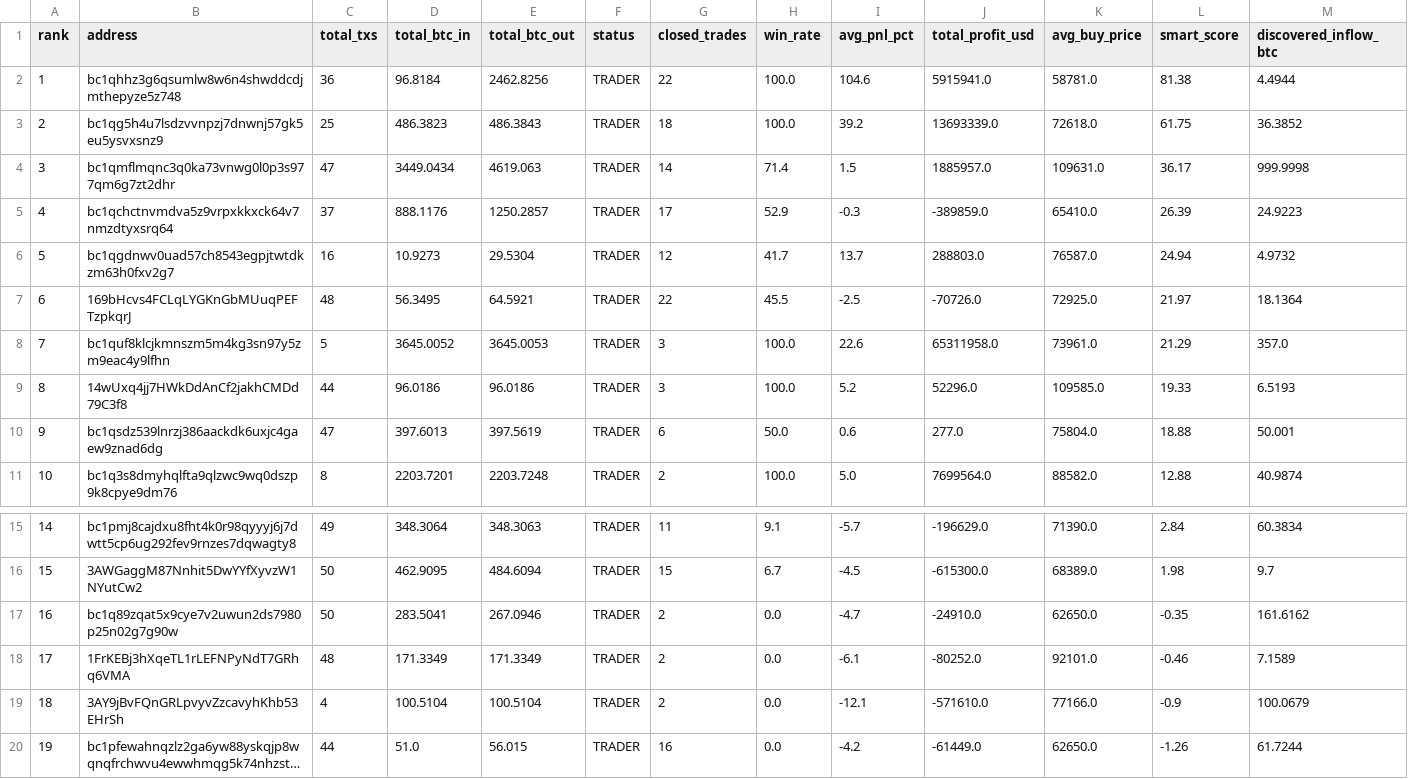
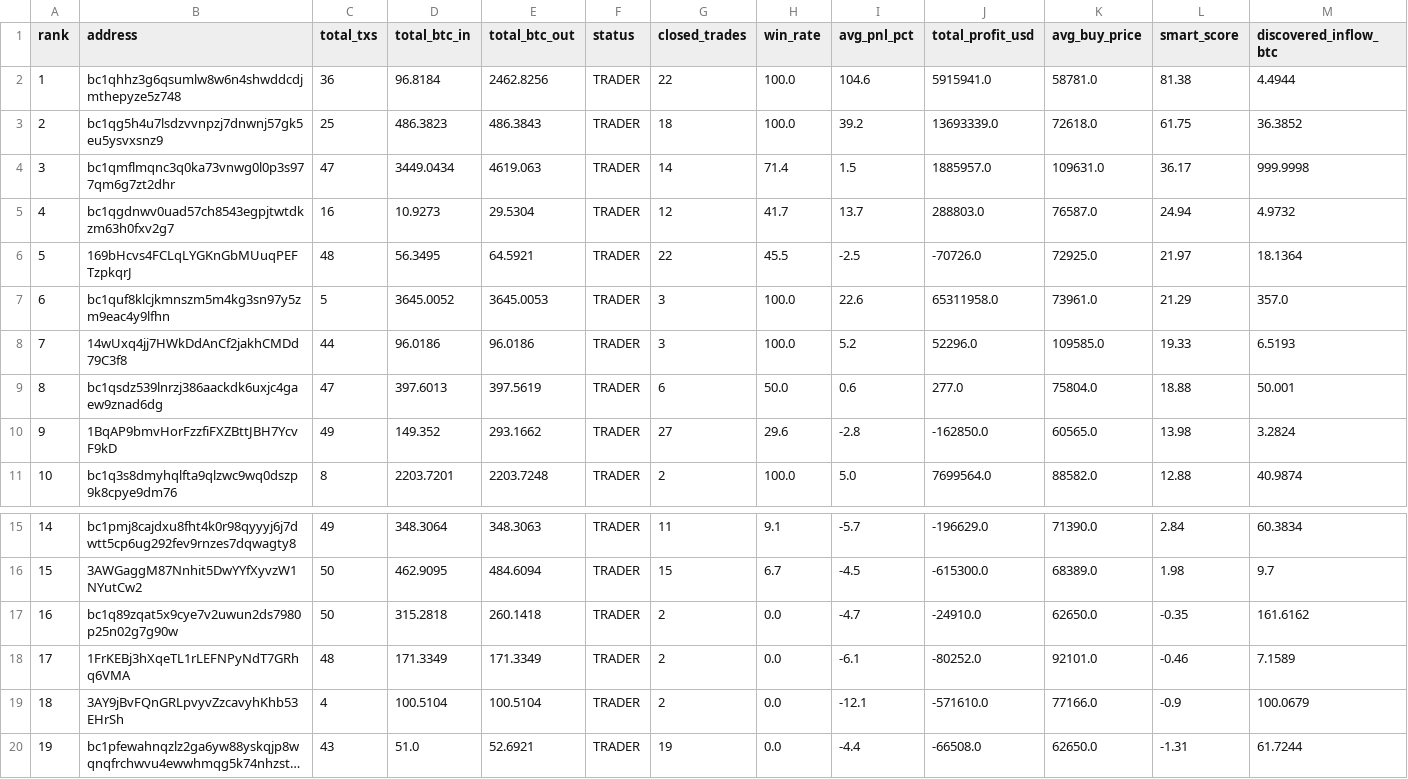
Before and after one commit to nierozgarniety/grubasy-tracker, a CSV file: grubasy_ranking.csv, drawn as a sheet; only a part is shown, gaps mark what is left out; long unchanged cells end in …; removed rows and columns are numbered as before the commit, all else as after; the diff names each change by its address in the sheet, - before the commit and + after, or states it on an @@ line.

Commit message:
Update 2026-06-28 03:39 UTC

```diff
--- a/grubasy_ranking.csv
+++ b/grubasy_ranking.csv
-row 5: 4 | bc1qchctnvmdva5z9vrpxkkxck64v7nmzdtyxsrq64 | 37 | 888.1176 | 1250.2857 | TRADER | 17 | 52.9 | -0.3 | -389859.0 | 65410.0 | 26.39 | 24.9223
-A5 (rank): 5
+A5 (rank): 4
-A6 (rank): 6
+A6 (rank): 5
-A7 (rank): 7
+A7 (rank): 6
-A8 (rank): 8
+A8 (rank): 7
-A9 (rank): 9
+A9 (rank): 8
+row 10: 9 | 1BqAP9bmvHorFzzfiFXZBttJBH7YcvF9kD | 49 | 149.352 | 293.1662 | TRADER | 27 | 29.6 | -2.8 | -162850.0 | 60565.0 | 13.98 | 3.2824
-D17 (total_btc_in): 283.5041
+D17 (total_btc_in): 315.2818
-E17 (total_btc_out): 267.0946
+E17 (total_btc_out): 260.1418
-C20 (total_txs): 44
+C20 (total_txs): 43
-E20 (total_btc_out): 56.015
+E20 (total_btc_out): 52.6921
-G20 (closed_trades): 16
+G20 (closed_trades): 19
-I20 (avg_pnl_pct): -4.2
+I20 (avg_pnl_pct): -4.4
-J20 (total_profit_usd): -61449.0
+J20 (total_profit_usd): -66508.0
-L20 (smart_score): -1.26
+L20 (smart_score): -1.31
```
